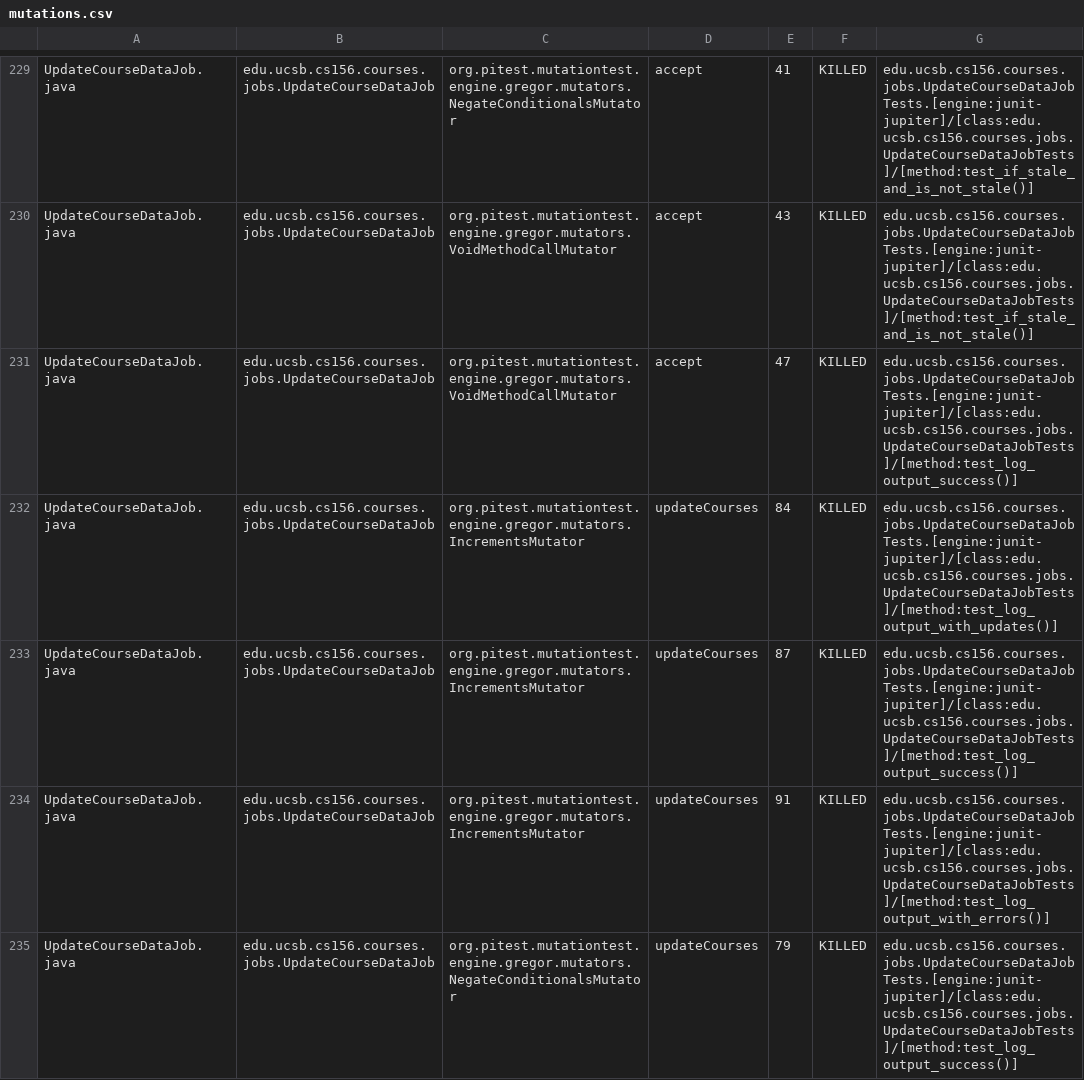
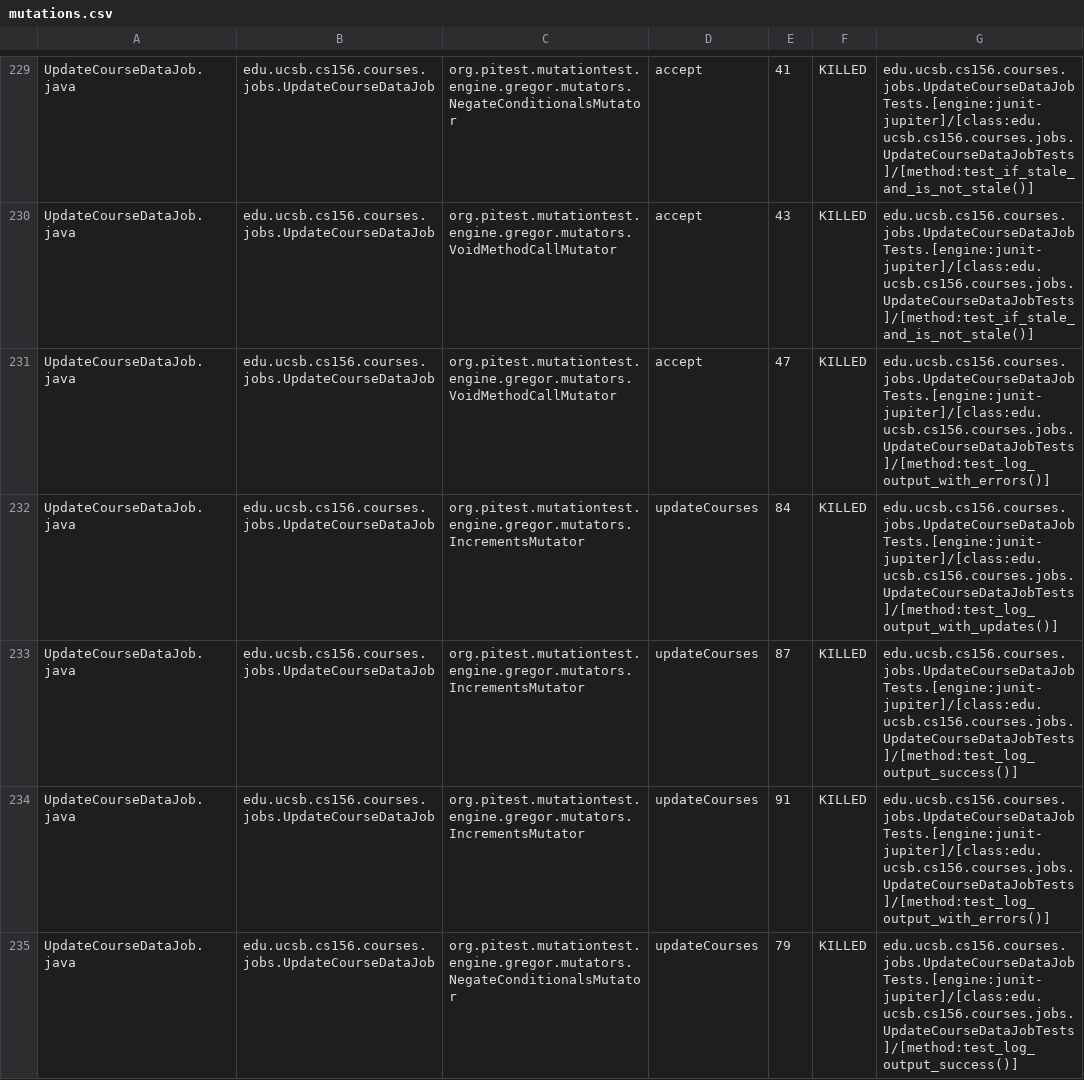
Before and after one commit to ucsb-cs156/proj-courses-f24-04, a CSV file: prs/12/pitest/mutations.csv, drawn as a sheet; only a part is shown, gaps mark what is left out; the diff covers the shown part only.

Commit message:
Deploying to gh-pages from @ ucsb-cs156-f24/proj-courses-f24-04@2de1c378cf516b178066044eeafcd75f27b96f06 🚀

```diff
--- a/prs/12/pitest/mutations.csv
+++ b/prs/12/pitest/mutations.csv
@@ -230,3 +230,3 @@ UpdateCourseDataJob.java,edu.ucsb.cs156.courses.jobs.UpdateCourseDataJob,org.pit
 UpdateCourseDataJob.java,edu.ucsb.cs156.courses.jobs.UpdateCourseDataJob,org.pitest.mutationtest.engine.gregor.mutators.VoidMethodCallMutator,accept,43,KILLED,edu.ucsb.cs156.courses.jobs.UpdateCourseDataJobTests.[engine:junit-jupiter]/[class:edu.ucsb.cs156.courses.jobs.UpdateCourseDataJobTests]/[method:test_if_stale_and_is_not_stale()]
-UpdateCourseDataJob.java,edu.ucsb.cs156.courses.jobs.UpdateCourseDataJob,org.pitest.mutationtest.engine.gregor.mutators.VoidMethodCallMutator,accept,47,KILLED,edu.ucsb.cs156.courses.jobs.UpdateCourseDataJobTests.[engine:junit-jupiter]/[class:edu.ucsb.cs156.courses.jobs.UpdateCourseDataJobTests]/[method:test_log_output_success()]
+UpdateCourseDataJob.java,edu.ucsb.cs156.courses.jobs.UpdateCourseDataJob,org.pitest.mutationtest.engine.gregor.mutators.VoidMethodCallMutator,accept,47,KILLED,edu.ucsb.cs156.courses.jobs.UpdateCourseDataJobTests.[engine:junit-jupiter]/[class:edu.ucsb.cs156.courses.jobs.UpdateCourseDataJobTests]/[method:test_log_output_with_errors()]
 UpdateCourseDataJob.java,edu.ucsb.cs156.courses.jobs.UpdateCourseDataJob,org.pitest.mutationtest.engine.gregor.mutators.IncrementsMutator,updateCourses,84,KILLED,edu.ucsb.cs156.courses.jobs.UpdateCourseDataJobTests.[engine:junit-jupiter]/[class:edu.ucsb.cs156.courses.jobs.UpdateCourseDataJobTests]/[method:test_log_output_with_updates()]
```
Also changed, not shown: 57 edited cells elsewhere in this file, 44 other files.
